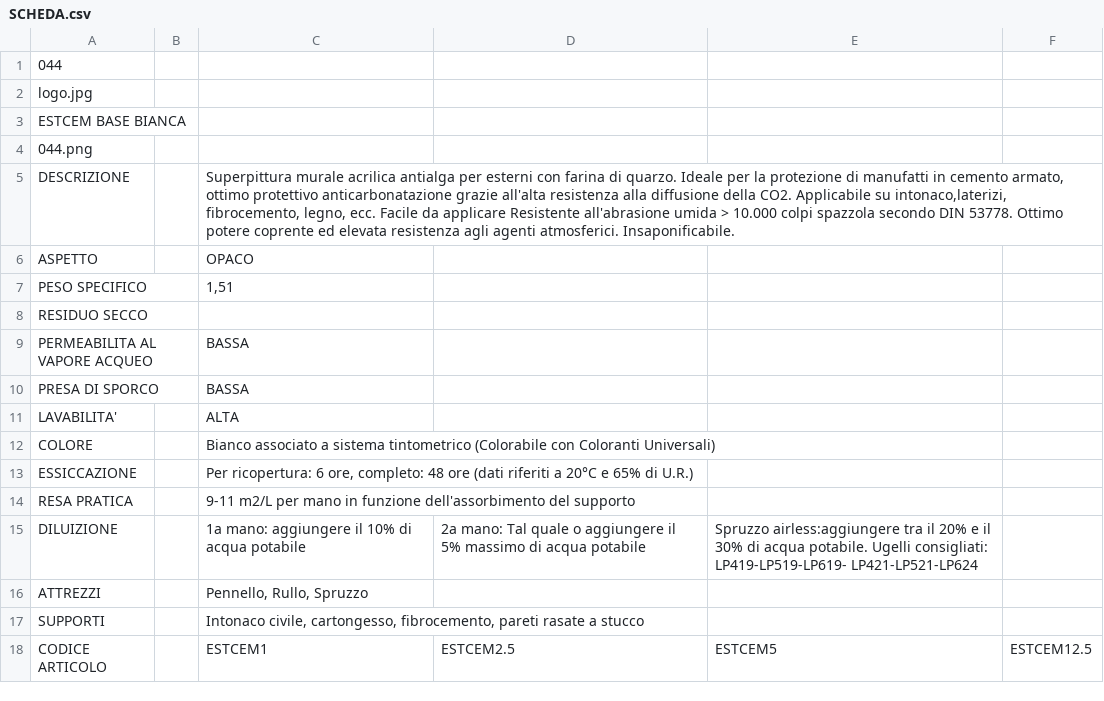
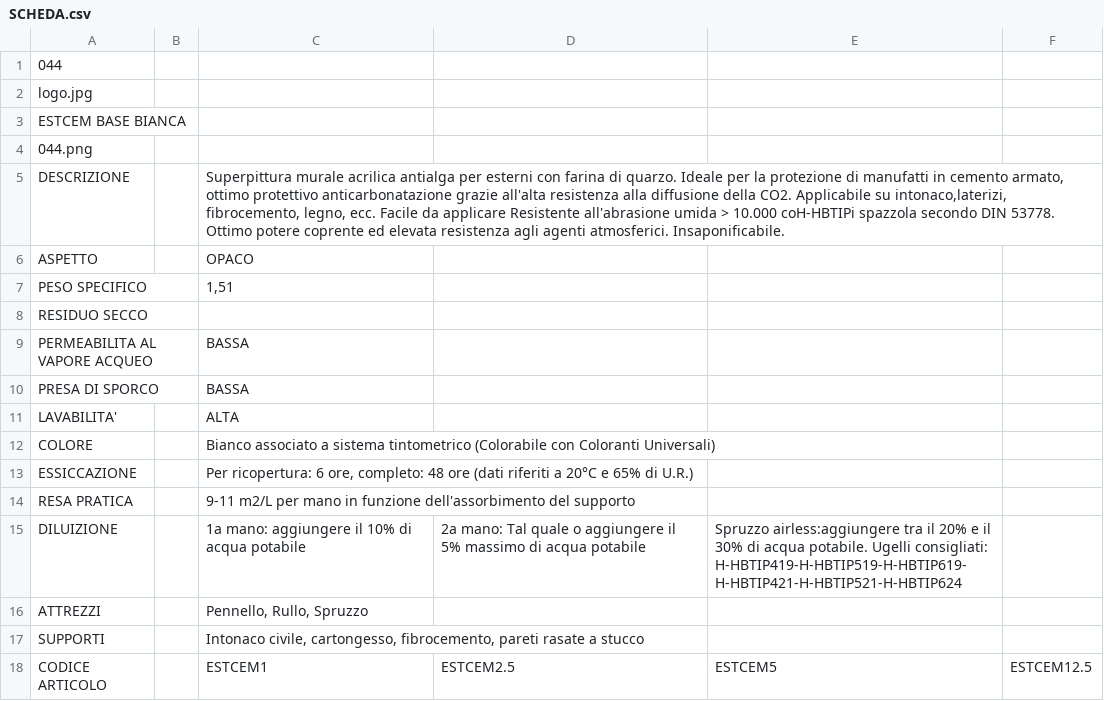
Before and after one commit to RobertoITA/SitoSchede, a CSV file: SitoSchede/pro_ita/PRODOTTI/044/SCHEDA.csv, drawn as a sheet.

```diff
--- a/SitoSchede/pro_ita/PRODOTTI/044/SCHEDA.csv
+++ b/SitoSchede/pro_ita/PRODOTTI/044/SCHEDA.csv
@@ -4,3 +4,3 @@ ESTCEM BASE BIANCA
 044.png
-DESCRIZIONE;;Superpittura murale acrilica antialga per esterni con farina di quarzo. Ideale per la protezione di manufatti in cemento armato, ottimo protettivo anticarbonatazione grazie all'alta resistenza alla diffusione della CO2. Applicabile su intonaco,laterizi, fibrocemento, legno, ecc. Facile da applicare Resistente all'abrasione umida > 10.000 colpi spazzola secondo DIN 53778. Ottimo potere coprente ed elevata resistenza agli agenti atmosferici. Insaponificabile.
+DESCRIZIONE;;Superpittura murale acrilica antialga per esterni con farina di quarzo. Ideale per la protezione di manufatti in cemento armato, ottimo protettivo anticarbonatazione grazie all'alta resistenza alla diffusione della CO2. Applicabile su intonaco,laterizi, fibrocemento, legno, ecc. Facile da applicare Resistente all'abrasione umida > 10.000 coH-HBTIPi spazzola secondo DIN 53778. Ottimo potere coprente ed elevata resistenza agli agenti atmosferici. Insaponificabile.
 ASPETTO;;OPACO
@@ -14,3 +14,3 @@ ESSICCAZIONE;;	Per ricopertura: 6 ore, completo: 48 ore (dati riferiti a 20°C e
 RESA PRATICA;;	9-11 m2/L per mano in funzione dell'assorbimento del supporto
-DILUIZIONE;;1a mano: aggiungere il 10% di acqua potabile;2a mano: Tal quale o aggiungere il 5% massimo di acqua potabile;Spruzzo airless:aggiungere tra il 20% e il 30% di acqua potabile. Ugelli consigliati: LP419-LP519-LP619- LP421-LP521-LP624
+DILUIZIONE;;1a mano: aggiungere il 10% di acqua potabile;2a mano: Tal quale o aggiungere il 5% massimo di acqua potabile;Spruzzo airless:aggiungere tra il 20% e il 30% di acqua potabile. Ugelli consigliati: H-HBTIP419-H-HBTIP519-H-HBTIP619- H-HBTIP421-H-HBTIP521-H-HBTIP624
 ATTREZZI;;	Pennello, Rullo, Spruzzo
```
Also changed, not shown: SitoSchede/pro_ita/PRODOTTI/001/SCHEDA.csv, SitoSchede/pro_ita/PRODOTTI/002/SCHEDA.csv, 45 other files.
